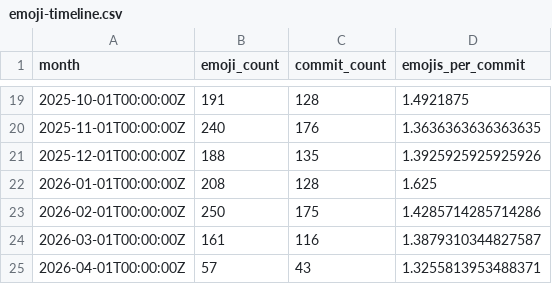
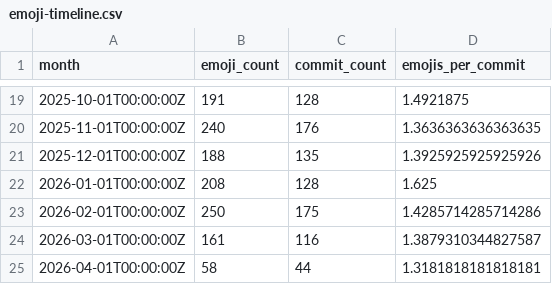
Before and after one commit to chicks-net/data-curated, a CSV file: individuals/chicks/github/commits-analysis/emoji-timeline.csv, drawn as a sheet; only a part is shown, gaps mark what is left out.

```diff
--- a/individuals/chicks/github/commits-analysis/emoji-timeline.csv
+++ b/individuals/chicks/github/commits-analysis/emoji-timeline.csv
@@ -24,2 +24,2 @@ month,emoji_count,commit_count,emojis_per_commit
 2026-03-01T00:00:00Z,161,116,1.3879310344827587
-2026-04-01T00:00:00Z,57,43,1.3255813953488371
+2026-04-01T00:00:00Z,58,44,1.3181818181818181
```
Also changed, not shown: individuals/chicks/github/commits-analysis/emoji-by-repo.csv, individuals/chicks/github/commits-analysis/emoji-frequency.csv, 14 other files.
